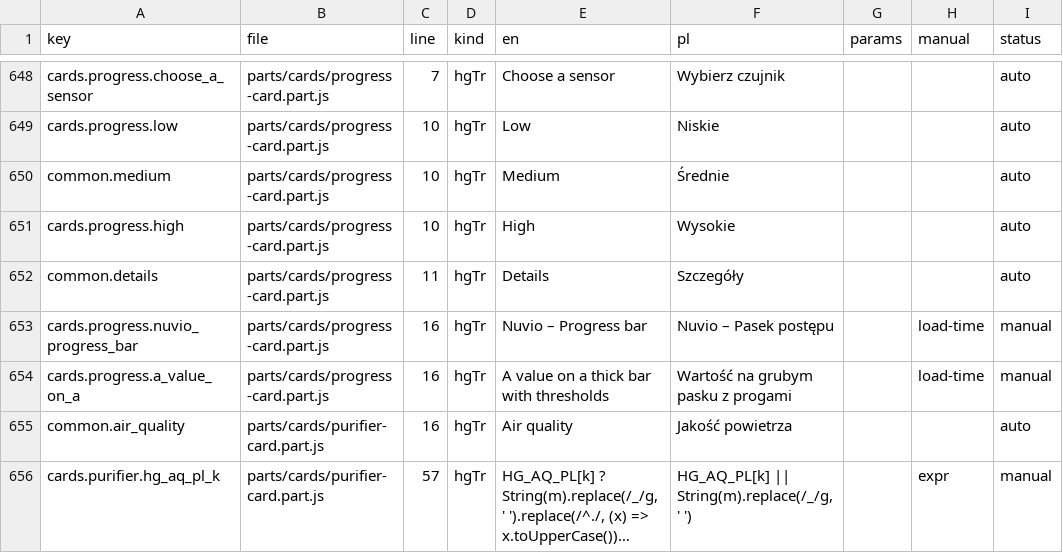
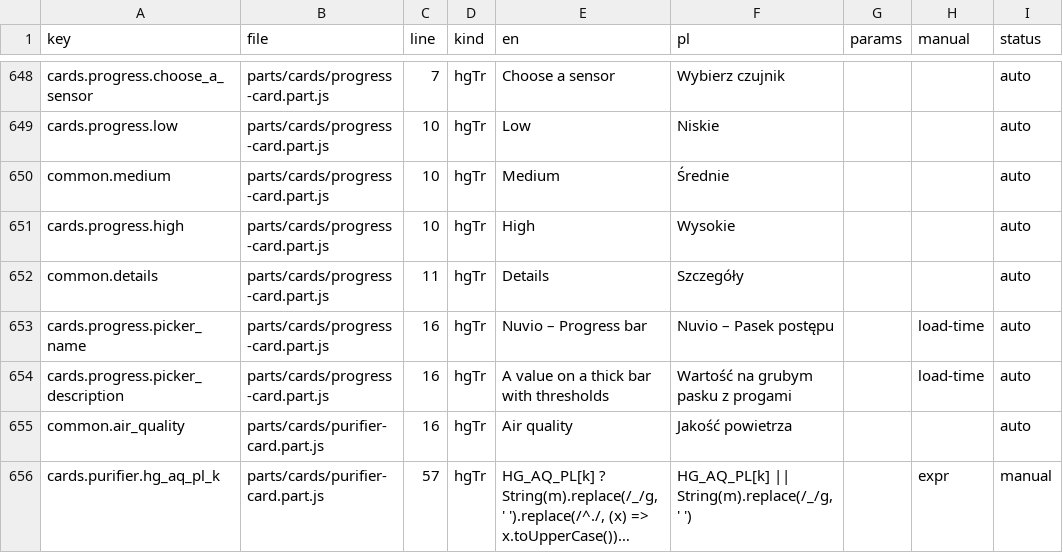
Before and after one commit to cbailly42/nuvio, a CSV file: tools/i18n_migration_table.csv, drawn as a sheet; only a part is shown, gaps mark what is left out; long unchanged cells end in ….

```diff
--- a/tools/i18n_migration_table.csv
+++ b/tools/i18n_migration_table.csv
@@ -652,4 +652,4 @@ cards.progress.high,parts/cards/progress-card.part.js,10,hgTr,High,Wysokie,,,aut
 common.details,parts/cards/progress-card.part.js,11,hgTr,Details,Szczegóły,,,auto
-cards.progress.nuvio_progress_bar,parts/cards/progress-card.part.js,16,hgTr,Nuvio – Progress bar,Nuvio – Pasek postępu,,load-time,manual
-cards.progress.a_value_on_a,parts/cards/progress-card.part.js,16,hgTr,A value on a thick bar with thresholds,Wartość na grubym pasku z progami,,load-time,manual
+cards.progress.picker_name,parts/cards/progress-card.part.js,16,hgTr,Nuvio – Progress bar,Nuvio – Pasek postępu,,load-time,auto
+cards.progress.picker_description,parts/cards/progress-card.part.js,16,hgTr,A value on a thick bar with thresholds,Wartość na grubym pasku z progami,,load-time,auto
 common.air_quality,parts/cards/purifier-card.part.js,16,hgTr,Air quality,Jakość powietrza,,,auto
```
Also changed, not shown: 3 other files.
